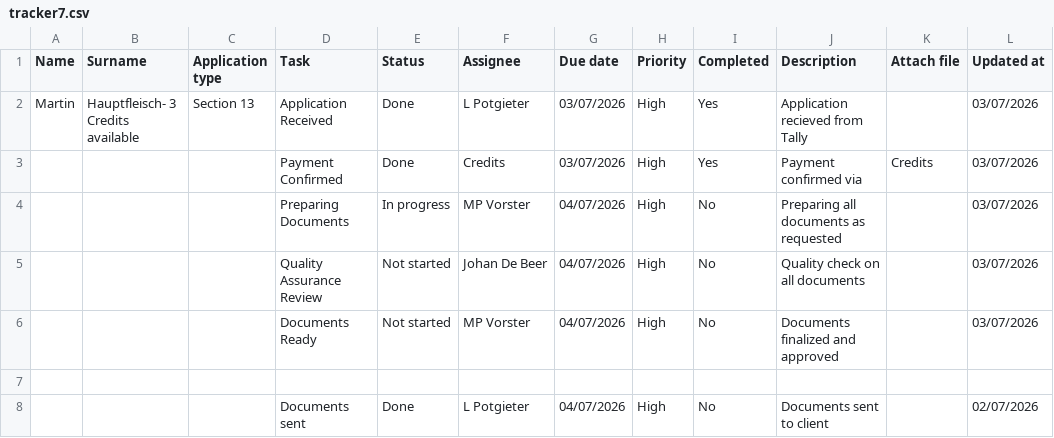
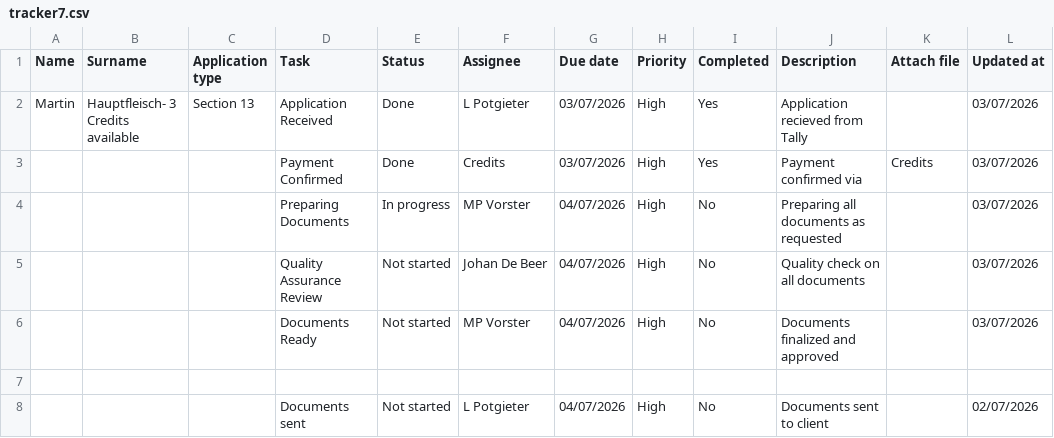
Before and after one commit to johandebeer21/Tracker-Demo, a CSV file: tracker7.csv, drawn as a sheet; only a part is shown; the diff names each change by its address in the sheet, - before the commit and + after, or states it on an @@ line.

Commit message:
Update tracker7.csv

```diff
--- a/tracker7.csv
+++ b/tracker7.csv
-E8 (Status): Done
+E8 (Status): Not started
```
